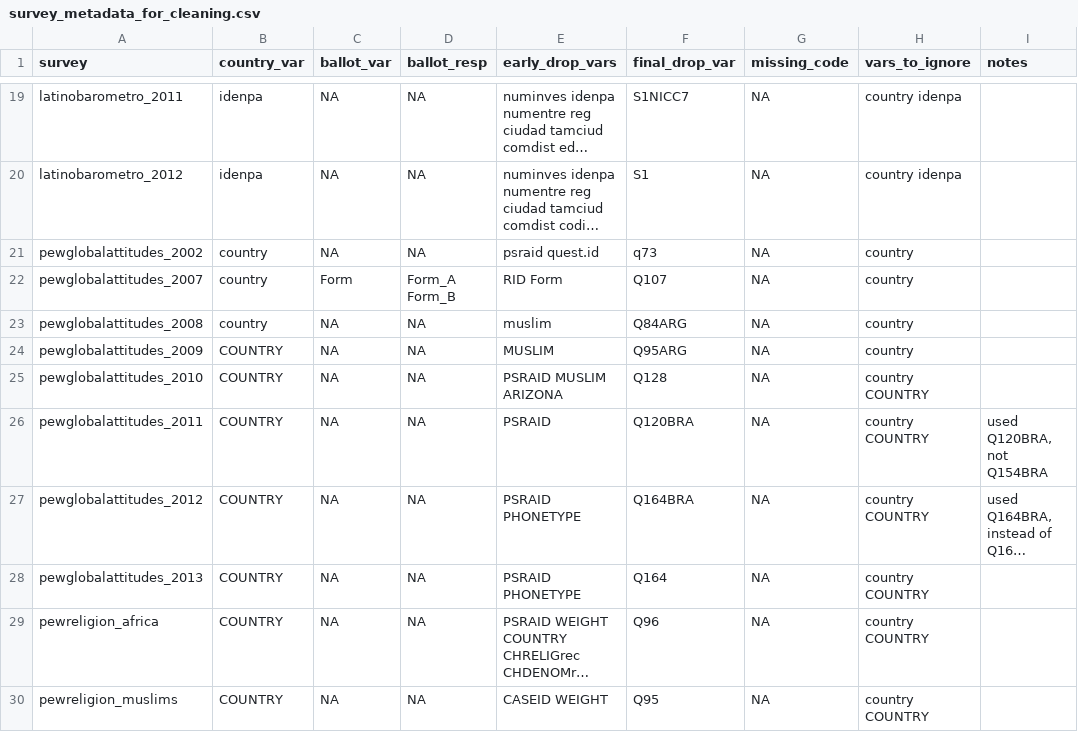
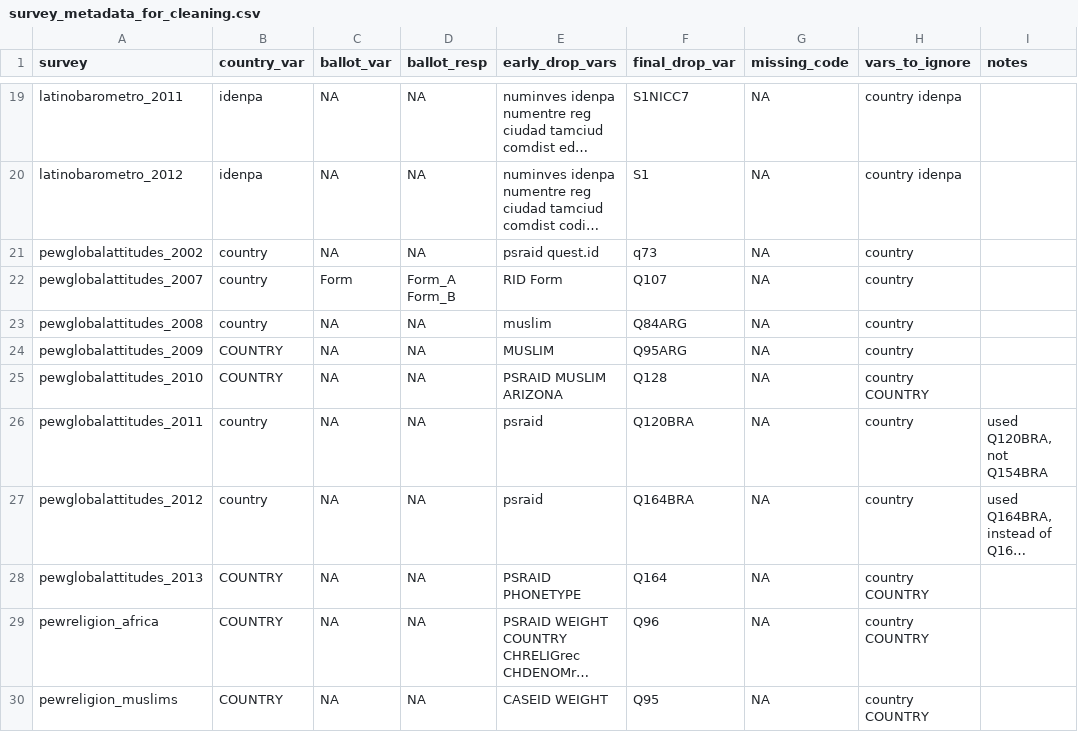
Before and after one commit to andrewflowers/survey-fraud, a CSV file: survey_metadata_for_cleaning.csv, drawn as a sheet; only a part is shown, gaps mark what is left out; long unchanged cells end in …; the diff names each change by its address in the sheet, - before the commit and + after, or states it on an @@ line.

```diff
--- a/survey_metadata_for_cleaning.csv
+++ b/survey_metadata_for_cleaning.csv
-B26:B27 (country_var): COUNTRY
+B26:B27 (country_var): country
-E26 (early_drop_vars): PSRAID
+E26 (early_drop_vars): psraid
-H26:H27 (vars_to_ignore): country COUNTRY
+H26:H27 (vars_to_ignore): country
-E27 (early_drop_vars): PSRAID PHONETYPE
+E27 (early_drop_vars): psraid
```
Also changed, not shown: comparisons.csv, 2 other files.
